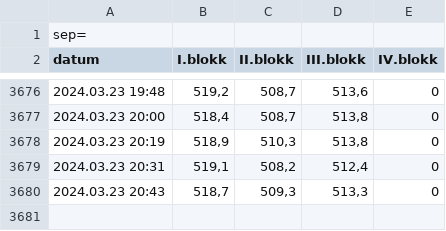
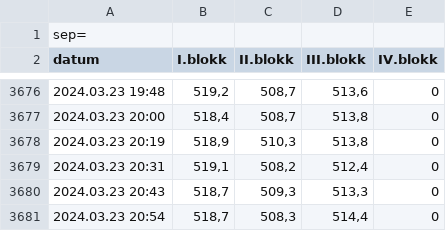
Before and after one commit to fape/actions-playground, a CSV file: paks.csv, drawn as a sheet; only a part is shown, gaps mark what is left out.

```diff
--- a/paks.csv
+++ b/paks.csv
@@ -3680 +3680,2 @@ datum;I.blokk;II.blokk;III.blokk;IV.blokk
 2024.03.23 20:43;518,7;509,3;513,3;0
+2024.03.23 20:54;518,7;508,3;514,4;0
```
